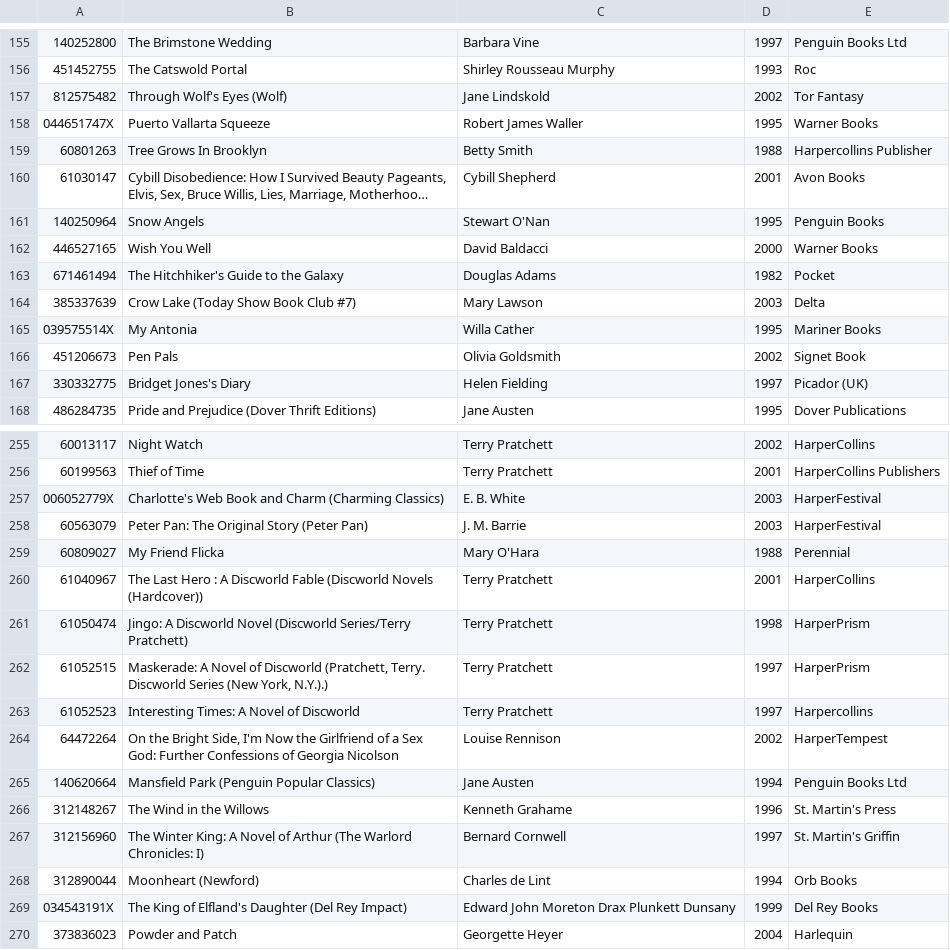
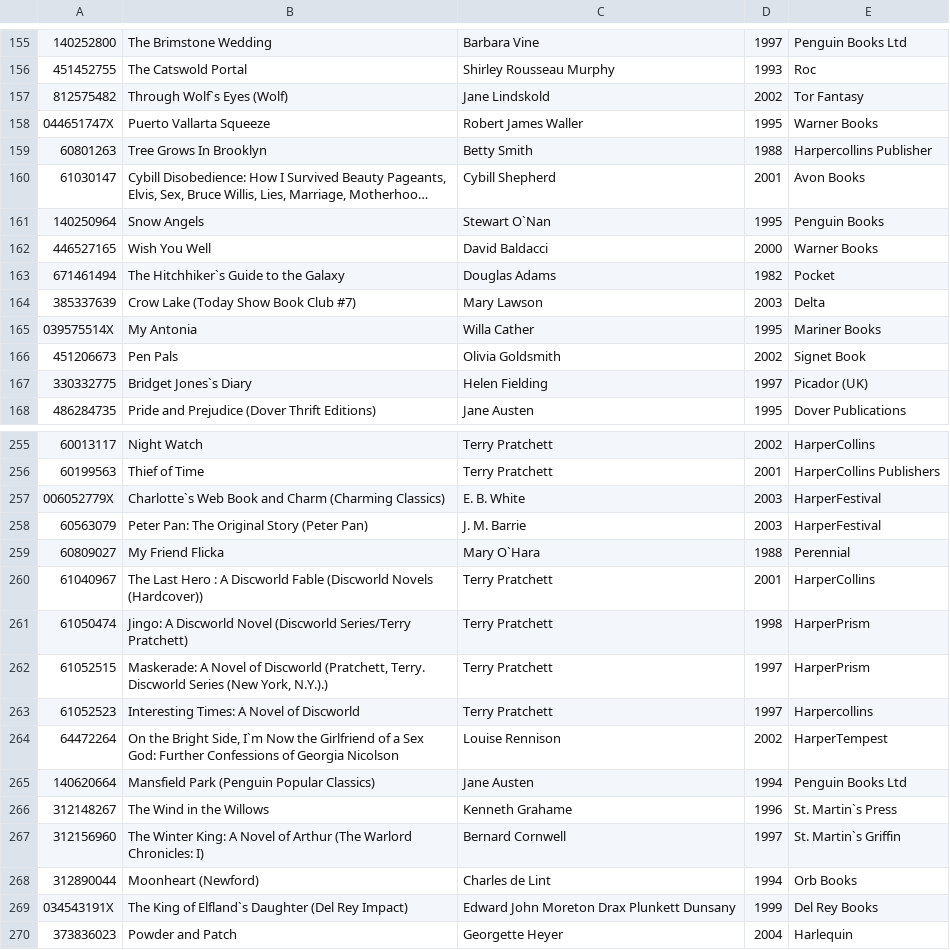
Before and after one commit to Nimish-Singh/Biblioteca, a CSV file: src/main/resources/books.csv, drawn as a sheet; only a part is shown, gaps mark what is left out; long unchanged cells end in …; the diff covers the shown part only; the diff names each change by its address in the sheet, - before the commit and + after, or states it on an @@ line.

```diff
--- a/src/main/resources/books.csv
+++ b/src/main/resources/books.csv
-B157: Through Wolf's Eyes (Wolf)
+B157: Through Wolf`s Eyes (Wolf)
-C161: Stewart O'Nan
+C161: Stewart O`Nan
-B163: The Hitchhiker's Guide to the Galaxy
+B163: The Hitchhiker`s Guide to the Galaxy
-B167: Bridget Jones's Diary
+B167: Bridget Jones`s Diary
-B257: Charlotte's Web Book…
+B257: Charlotte`s Web Book…
-C259: Mary O'Hara
+C259: Mary O`Hara
-B264: …Bright Side, I'm Now the…
+B264: …Bright Side, I`m Now the…
-E266: St. Martin's Press
+E266: St. Martin`s Press
-E267: St. Martin's Griffin
+E267: St. Martin`s Griffin
-B269: …King of Elfland's Daughter (Del…
+B269: …King of Elfland`s Daughter (Del…
```
Also changed, not shown: 65 edited cells elsewhere in this file, 2 other files.
